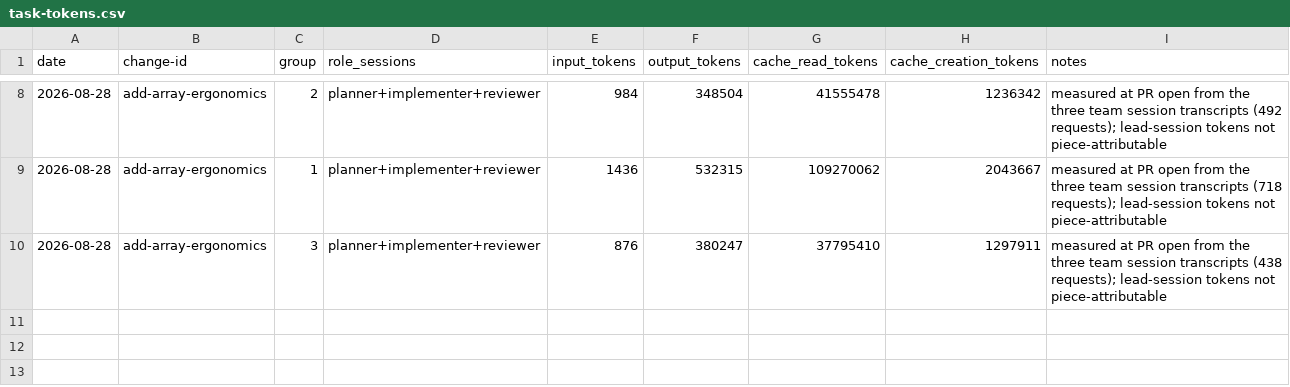
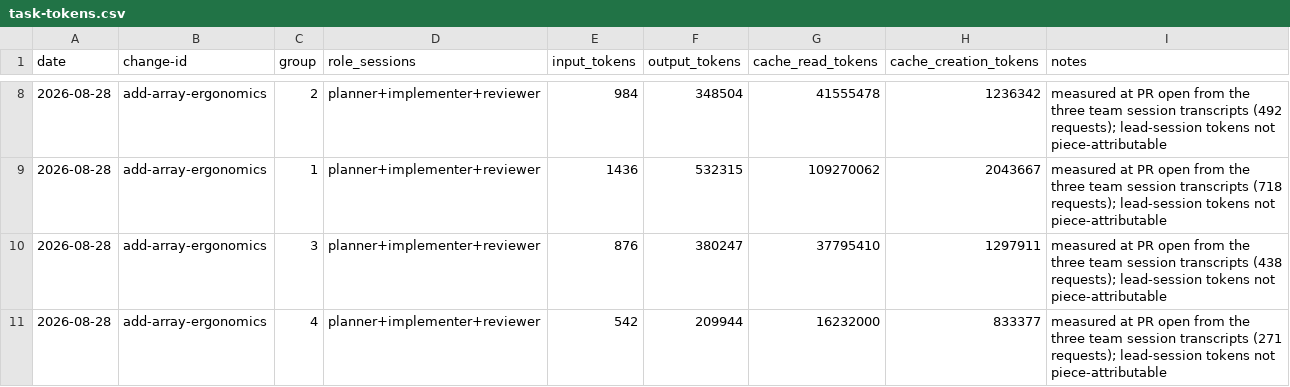
Before and after one commit to quickstart-now/hejbro, a CSV file: openspec/task-tokens.csv, drawn as a sheet; only a part is shown, gaps mark what is left out; the diff names each change by its address in the sheet, - before the commit and + after, or states it on an @@ line.

```diff
--- a/openspec/task-tokens.csv
+++ b/openspec/task-tokens.csv
+row 11: 2026-08-28 | add-array-ergonomics | 4 | planner+implementer+reviewer | 542 | 209944 | 16232000 | 833377 | measured at PR open from the three team session transcripts (271 requests); lead-session tokens not piece-attributable
```
Also changed, not shown: openspec/task-times.csv, 3 other files.
